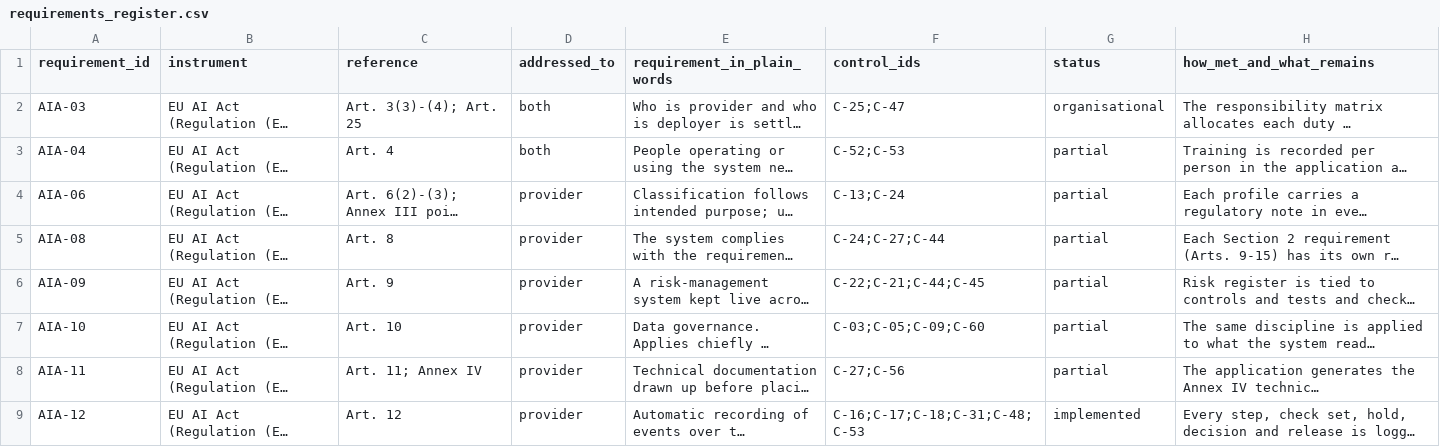
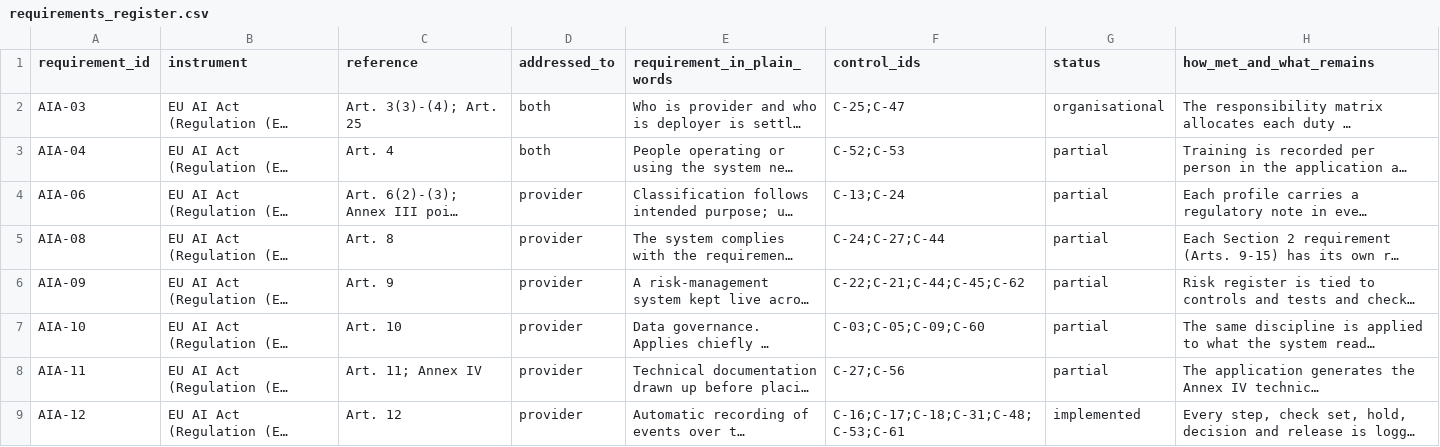
Before and after one commit to ShadowESC95/ELI_Legal, a CSV file: src/eli_legal/governance/registers/requirements_register.csv, drawn as a sheet; only a part is shown; long unchanged cells end in …; the diff covers the shown part only; the diff names each change by its address in the sheet, - before the commit and + after, or states it on an @@ line.

```diff
--- a/src/eli_legal/governance/registers/requirements_register.csv
+++ b/src/eli_legal/governance/registers/requirements_register.csv
-F6 (control_ids): C-22;C-21;C-44;C-45
+F6 (control_ids): C-22;C-21;C-44;C-45;C-62
-F9 (control_ids): C-16;C-17;C-18;C-31;C-48;C-53
+F9 (control_ids): C-16;C-17;C-18;C-31;C-48;C-53;C-61
```
Also changed, not shown: 3 edited cells elsewhere in this file, src/eli_legal/governance/registers/control_register.csv, src/eli_legal/governance/registers/risk_register.csv, 45 other files.
